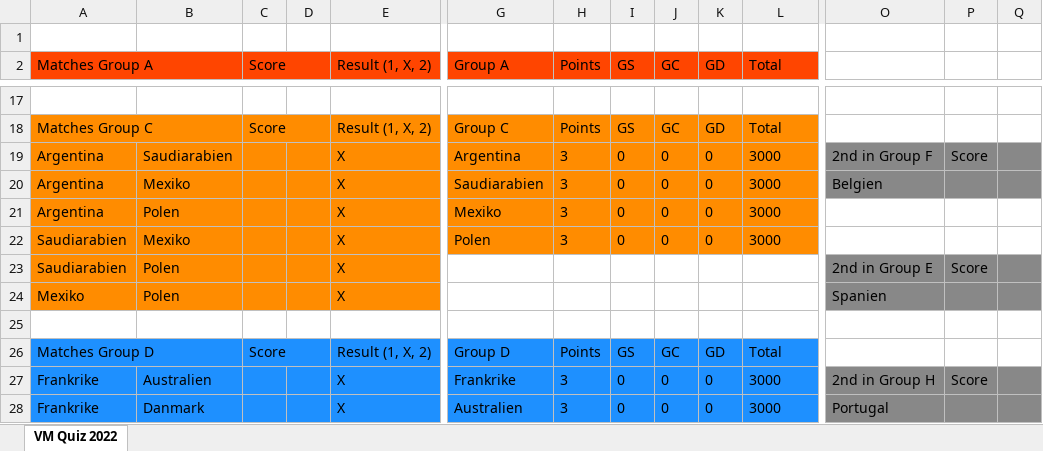
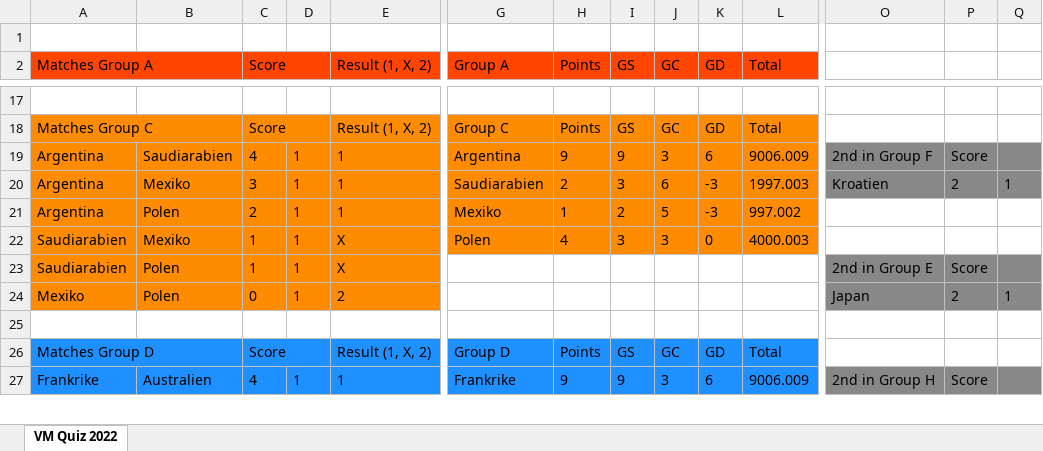
Before and after one commit to fredriknystrom/FIFAWorldCupTip, an Excel workbook: quizes/test.xlsx, sheet VM Quiz 2022, drawn as a sheet; only a part is shown, gaps mark what is left out; values as stored, in another font and other column widths than the file's, no borders; removed rows and columns are numbered as before the commit, all else as after; rows hold the shown columns only; the diff covers the shown part only; the diff names each change by its address in the sheet, - before the commit and + after, or states it on an @@ line.

Commit message:
summerized points from groups and playoff and write it to result.txt

```diff
--- a/quizes/test.xlsx (sheet VM Quiz 2022)
+++ b/quizes/test.xlsx (sheet VM Quiz 2022)
-C19 (Score): (empty)
+C19 (Score): 4
-D19: (empty)
+D19: 1
-E19 (Result (1, X, 2)): X
+E19 (Result (1, X, 2)): 1
-H19 (Points): 3
+H19 (Points): 9
-I19 (GS): 0
+I19 (GS): 9
-J19 (GC): 0
+J19 (GC): 3
-K19 (GD): 0
+K19 (GD): 6
-L19 (Total): 3000
+L19 (Total): 9006.009
-row 20: Argentina | Mexiko |  |  | X | Saudiarabien | 3 | 0 | 0 | 0 | 3000 | Belgien
-row 21: Argentina | Polen |  |  | X | Mexiko | 3 | 0 | 0 | 0 | 3000
+row 20: Argentina | Mexiko | 3 | 1 | 1 | Saudiarabien | 2 | 3 | 6 | -3 | 1997.003 | Kroatien | 2 | 1
+row 21: Argentina | Polen | 2 | 1 | 1 | Mexiko | 1 | 2 | 5 | -3 | 997.002
-C22:C23 (Score): (empty)
+C22:C23 (Score): 1
-D22:D24: (empty)
+D22:D24: 1
-H22 (Points): 3
+H22 (Points): 4
-I22 (GS): 0
+I22 (GS): 3
-J22 (GC): 0
+J22 (GC): 3
-L22 (Total): 3000
+L22 (Total): 4000.003
-C24 (Score): (empty)
+C24 (Score): 0
-E24 (Result (1, X, 2)): X
+E24 (Result (1, X, 2)): 2
-O24: Spanien
+O24: Japan
-P24: (empty)
+P24: 2
-Q24: (empty)
+Q24: 1
-C27 (Score): (empty)
+C27 (Score): 4
-D27: (empty)
+D27: 1
-E27 (Result (1, X, 2)): X
+E27 (Result (1, X, 2)): 1
-H27 (Points): 3
+H27 (Points): 9
-I27 (GS): 0
+I27 (GS): 9
-J27 (GC): 0
+J27 (GC): 3
-K27 (GD): 0
+K27 (GD): 6
-L27 (Total): 3000
+L27 (Total): 9006.009
-row 28: Frankrike | Danmark |  |  | X | Australien | 3 | 0 | 0 | 0 | 3000 | Portugal
```
Also changed, not shown: 17 added rows, 16 removed rows, 119 edited cells and cell formats elsewhere in this sheet, quizes/solution.xlsx, 5 other files.
